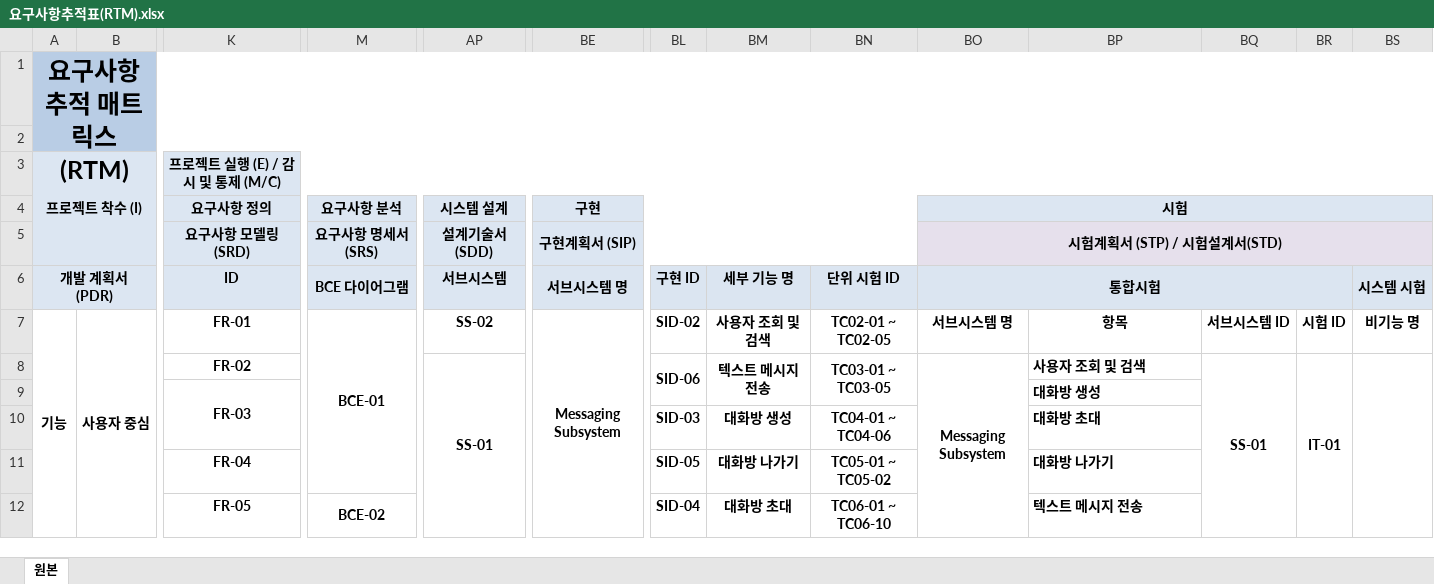
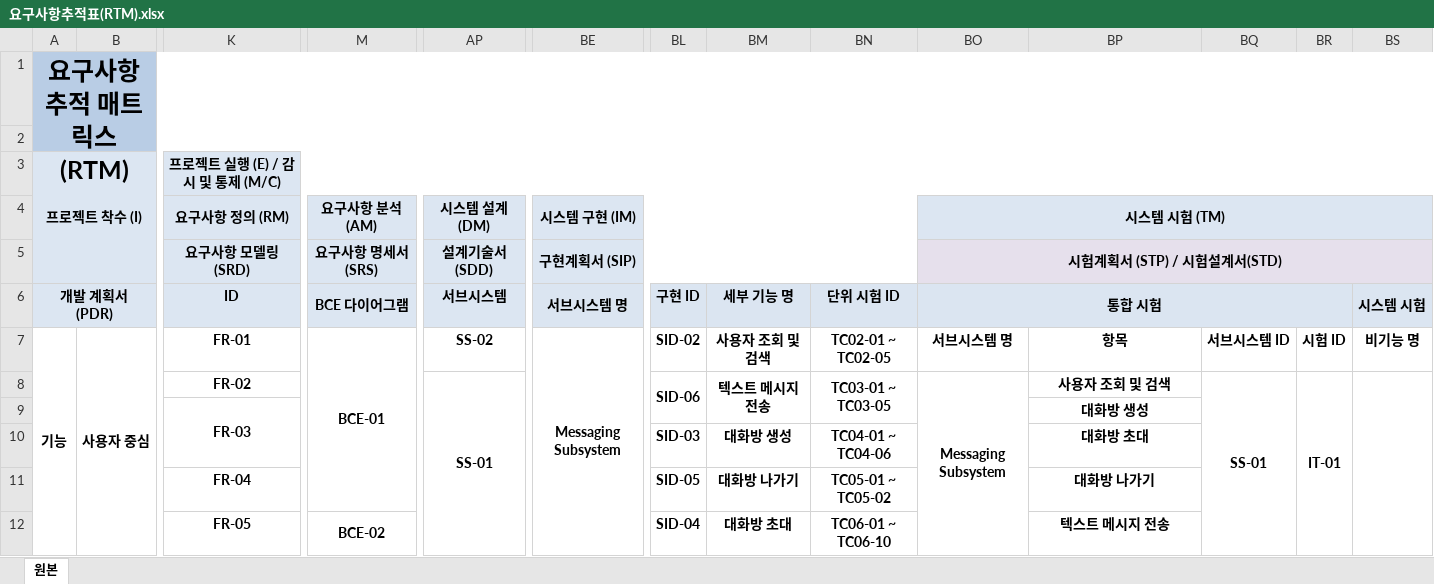
Before and after one commit to hyojin-i/FlashTalk, an Excel workbook: Document/요구사항추적표(RTM).xlsx, sheet 원본, drawn as a sheet; only a part is shown, gaps mark what is left out; values as stored, in another font and other column widths than the file's, no borders; removed rows and columns are numbered as before the commit, all else as after; rows hold the shown columns only; the diff covers the shown part only; the diff names each change by its address in the sheet, - before the commit and + after, or states it on an @@ line.

```diff
--- a/Document/요구사항추적표(RTM).xlsx (sheet 원본)
+++ b/Document/요구사항추적표(RTM).xlsx (sheet 원본)
-row 4:  |  | 요구사항 정의 | 요구사항 분석 | 시스템 설계 | 구현 |  |  |  | 시험
+row 4:  |  | 요구사항 정의 (RM) | 요구사항 분석 (AM) | 시스템 설계 (DM) | 시스템 구현 (IM) |  |  |  | 시스템 시험 (TM)
-BO6: 통합시험
+BO6: 통합 시험
-BP8:BP12 alignment: left
+BP8:BP12 alignment: center
```
Also changed, not shown: 1 edited cell, cell formats and merged cells elsewhere in this sheet, 3 other files.
